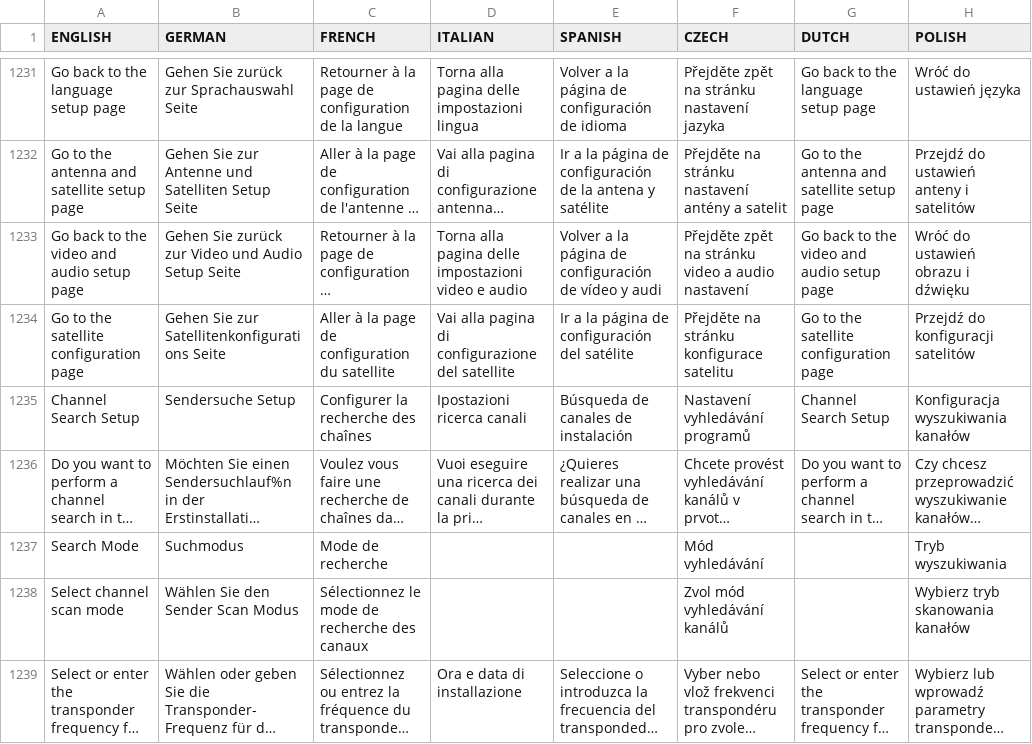
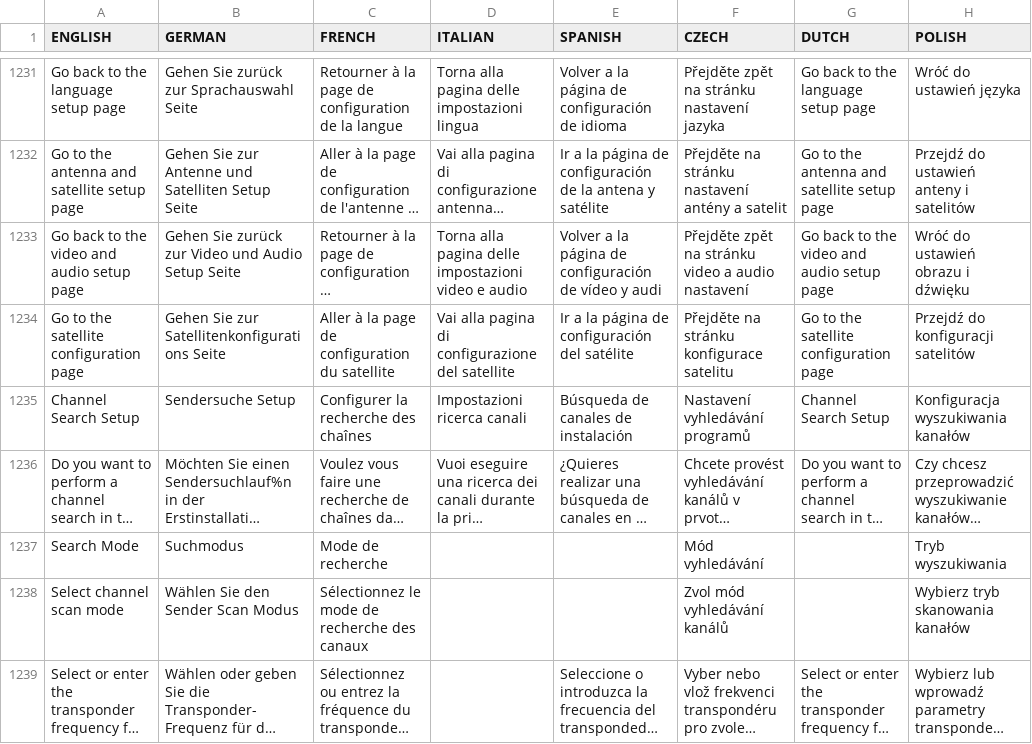
Before and after one commit to prismcube/script.mbox, a CSV file: pvr/gui/windows/Language_Elmo.csv, drawn as a sheet; only a part is shown, gaps mark what is left out; long unchanged cells end in …; the diff covers the shown part only; the diff names each change by its address in the sheet, - before the commit and + after, or states it on an @@ line.

Commit message:
Updated Italian OSD translation

```diff
--- a/pvr/gui/windows/Language_Elmo.csv
+++ b/pvr/gui/windows/Language_Elmo.csv
-D1235 (ITALIAN): Ipostazioni ricerca canali
+D1235 (ITALIAN): Impostazioni ricerca canali
-D1239 (ITALIAN): Ora e data di installazione
+D1239 (ITALIAN): (empty)
```
Also changed, not shown: 5 edited cells elsewhere in this file, 1 other file.
